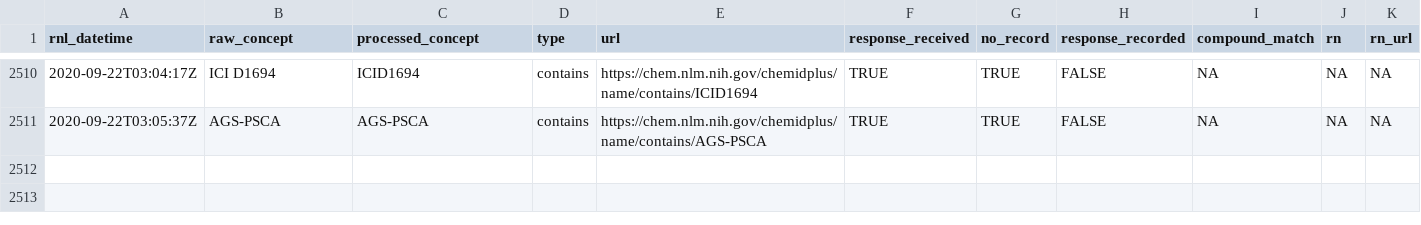
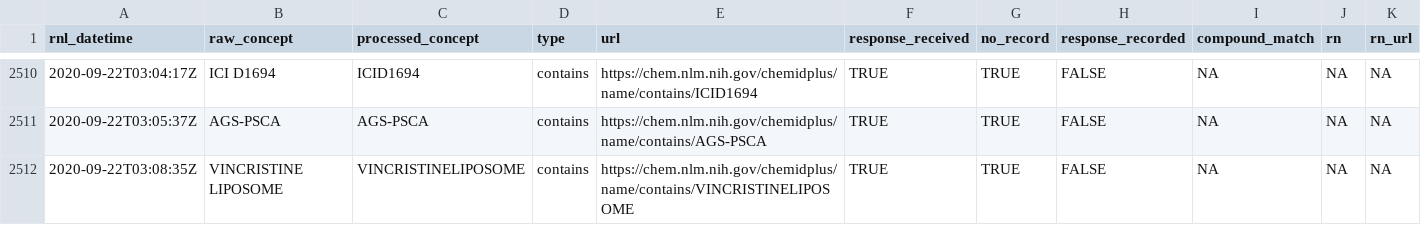
Before and after one commit to meerapatelmd/chemidplusSearchData, a CSV file: data-raw/REGISTRY_NUMBER_LOG.csv, drawn as a sheet; only a part is shown, gaps mark what is left out.

Commit message:
automated data refresh

```diff
--- a/data-raw/REGISTRY_NUMBER_LOG.csv
+++ b/data-raw/REGISTRY_NUMBER_LOG.csv
@@ -2511 +2511,2 @@ rnl_datetime,raw_concept,processed_concept,type,url,response_received,no_record,
 2020-09-22T03:05:37Z,AGS-PSCA,AGS-PSCA,contains,https://chem.nlm.nih.gov/chemidplus/name/contains/AGS-PSCA,TRUE,TRUE,FALSE,NA,NA,NA
+2020-09-22T03:08:35Z,VINCRISTINE LIPOSOME,VINCRISTINELIPOSOME,contains,https://chem.nlm.nih.gov/chemidplus/name/contains/VINCRISTINELIPOSOME,TRUE,TRUE,FALSE,NA,NA,NA
```
Also changed, not shown: 4 other files.
